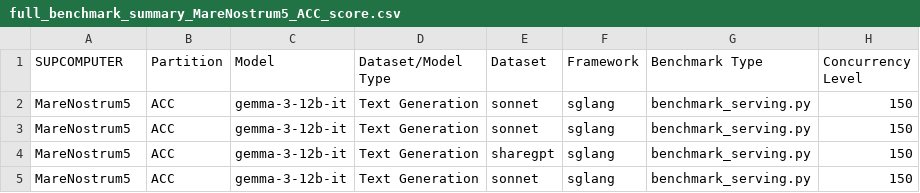
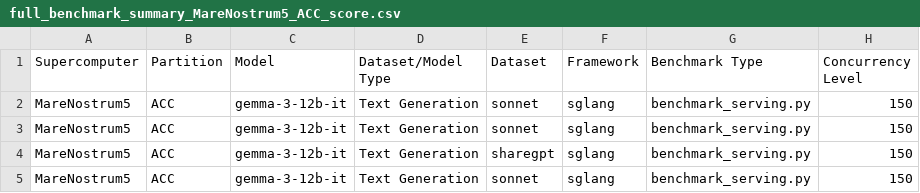
Before and after one commit to minerva4ai-eu/minerva-benchmarks, a CSV file: analytics/data/full_benchmark_summary_MareNostrum5_ACC_score.csv, drawn as a sheet; only a part is shown; the diff names each change by its address in the sheet, - before the commit and + after, or states it on an @@ line.

```diff
--- a/analytics/data/full_benchmark_summary_MareNostrum5_ACC_score.csv
+++ b/analytics/data/full_benchmark_summary_MareNostrum5_ACC_score.csv
-A1: SUPCOMPUTER
+A1: Supercomputer
```
Also changed, not shown: 2 other files.
